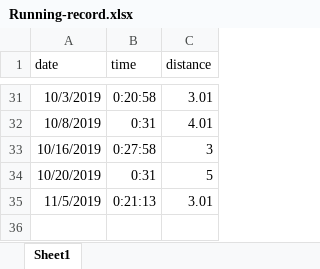
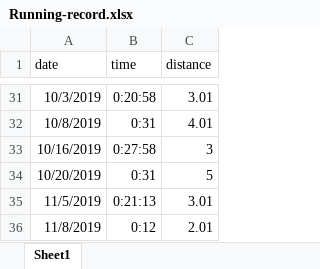
Before and after one commit to PhilosopherZ/Brutalizing-Plan, an Excel workbook: records/Running-record.xlsx, sheet Sheet1, drawn as a sheet; only a part is shown, gaps mark what is left out; values as stored, in another font and other column widths than the file's, no borders; the diff names each change by its address in the sheet, - before the commit and + after, or states it on an @@ line.

```diff
--- a/records/Running-record.xlsx (sheet Sheet1)
+++ b/records/Running-record.xlsx (sheet Sheet1)
+row 36: 11/8/2019 | 0:12 | 2.01
```
Also changed, not shown: 3 other files.
